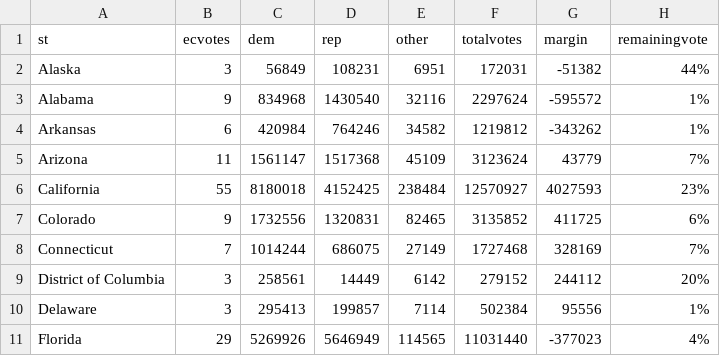
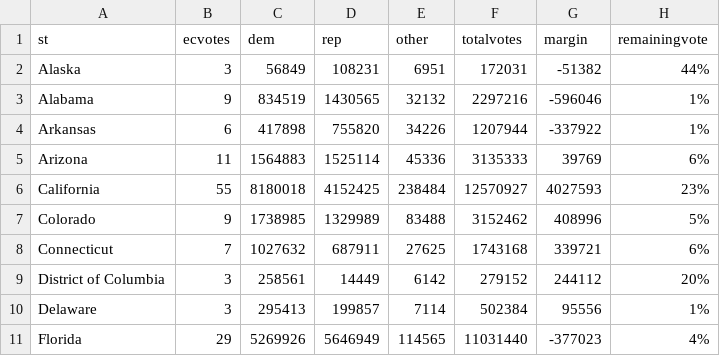
Before and after one commit to jcervas/2020-Elections, a CSV file: pres2020.csv, drawn as a sheet; only a part is shown; the diff covers the shown part only.

```diff
--- a/pres2020.csv
+++ b/pres2020.csv
@@ -2,8 +2,8 @@
 "Alaska",3,56849,108231,6951,172031,-51382,"44%"
-"Alabama",9,834968,1430540,32116,2297624,-595572,"1%"
-"Arkansas",6,420984,764246,34582,1219812,-343262,"1%"
-"Arizona",11,1561147,1517368,45109,3123624,43779,"7%"
+"Alabama",9,834519,1430565,32132,2297216,-596046,"1%"
+"Arkansas",6,417898,755820,34226,1207944,-337922,"1%"
+"Arizona",11,1564883,1525114,45336,3135333,39769,"6%"
 "California",55,8180018,4152425,238484,12570927,4027593,"23%"
-"Colorado",9,1732556,1320831,82465,3135852,411725,"6%"
-"Connecticut",7,1014244,686075,27149,1727468,328169,"7%"
+"Colorado",9,1738985,1329989,83488,3152462,408996,"5%"
+"Connecticut",7,1027632,687911,27625,1743168,339721,"6%"
 "District of Columbia",3,258561,14449,6142,279152,244112,"20%"
```
Also changed, not shown: 107 edited cells elsewhere in this file, counties2020.csv, house2020.csv.
